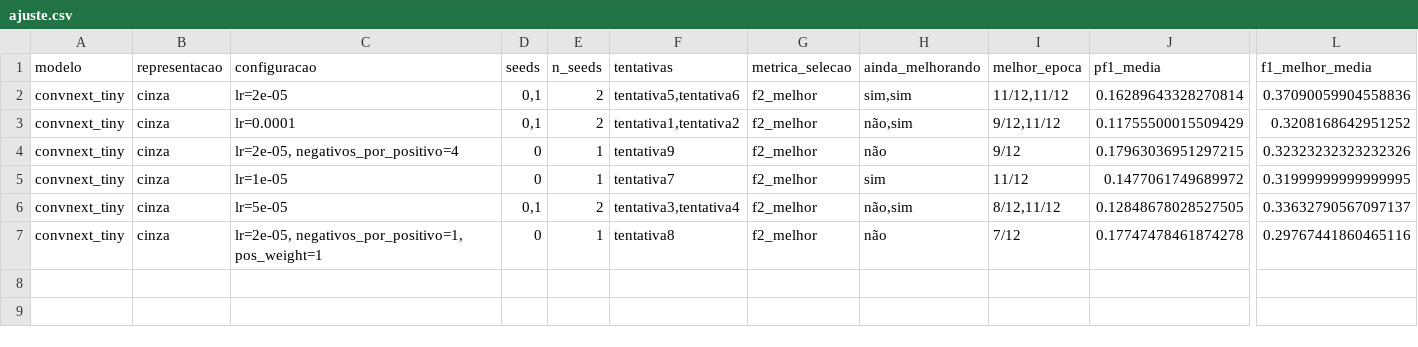
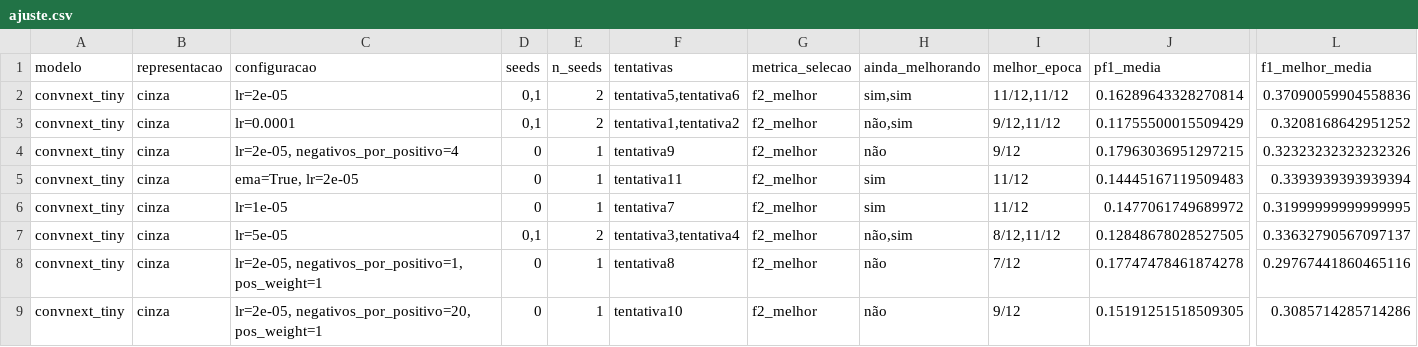
Before and after one commit to ProjetoIntegrador-4Periodo/ProjetoIntegrador4Periodo, a CSV file: runs/ajuste/ajuste.csv, drawn as a sheet; only a part is shown, gaps mark what is left out; rows hold the shown columns only; the diff names each change by its address in the sheet, - before the commit and + after, or states it on an @@ line.

Commit message:
resultados(convnext_tiny): fase 3 do ajuste (EMA), vencedor sem EMA; tentativa extra 1:20

```diff
--- a/runs/ajuste/ajuste.csv
+++ b/runs/ajuste/ajuste.csv
+row 5: convnext_tiny | cinza | ema=True, lr=2e-05 | 0 | 1 | tentativa11 | f2_melhor | sim | 11/12 | 0.14445167119509483 | 0.3393939393939394
+row 9: convnext_tiny | cinza | lr=2e-05, negativos_por_positivo=20, pos_weight=1 | 0 | 1 | tentativa10 | f2_melhor | não | 9/12 | 0.15191251518509305 | 0.3085714285714286
```
Also changed, not shown: 20 other files.
